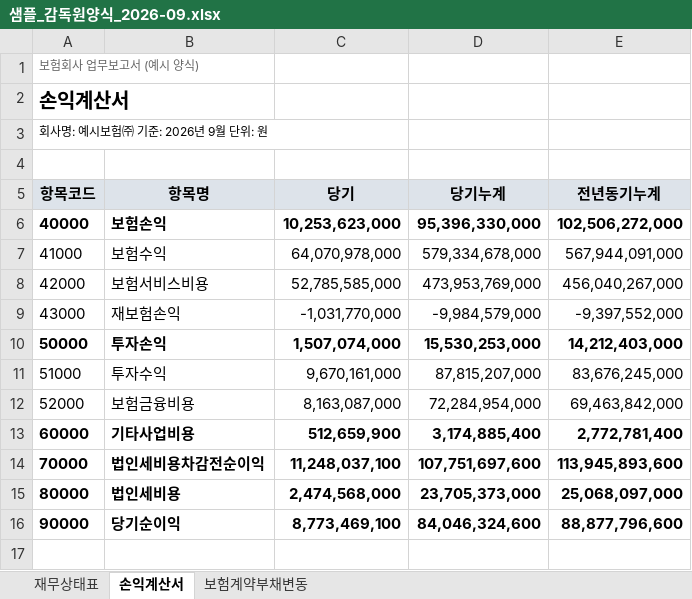
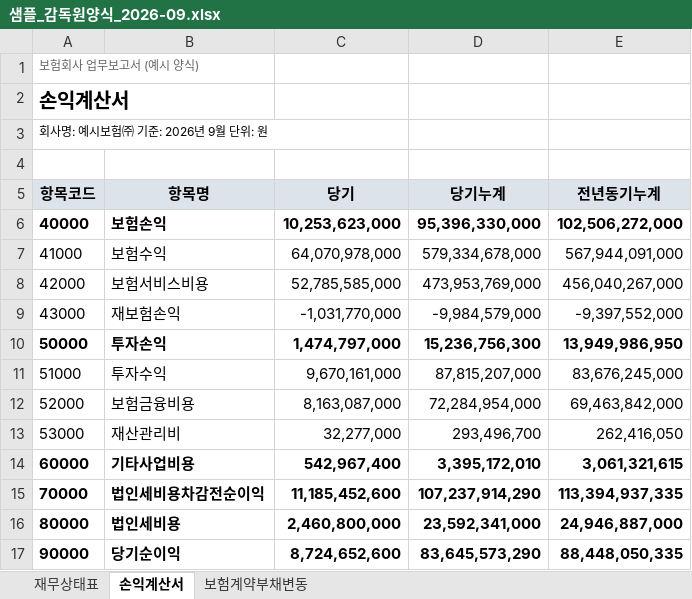
Before and after one commit to bicebersa/TRACE, an Excel workbook: samples/샘플_감독원양식_2026-09.xlsx, sheet 손익계산서, drawn as a sheet; values as stored, in another font and other column widths than the file's, no borders; addresses are those after the commit; the diff names each change by its address in the sheet, - before the commit and + after, or states it on an @@ line.

```diff
--- a/samples/샘플_감독원양식_2026-09.xlsx (sheet 손익계산서)
+++ b/samples/샘플_감독원양식_2026-09.xlsx (sheet 손익계산서)
-C10 (당기): 1,507,074,000
+C10 (당기): 1,474,797,000
-D10 (당기누계): 15,530,253,000
+D10 (당기누계): 15,236,756,300
-E10 (전년동기누계): 14,212,403,000
+E10 (전년동기누계): 13,949,986,950
+row 13: 53000 | 재산관리비 | 32,277,000 | 293,496,700 | 262,416,050
-C14 (당기): 512,659,900
+C14 (당기): 542,967,400
-D14 (당기누계): 3,174,885,400
+D14 (당기누계): 3,395,172,010
-E14 (전년동기누계): 2,772,781,400
+E14 (전년동기누계): 3,061,321,615
-C15 (당기): 11,248,037,100
+C15 (당기): 11,185,452,600
-D15 (당기누계): 107,751,697,600
+D15 (당기누계): 107,237,914,290
-E15 (전년동기누계): 113,945,893,600
+E15 (전년동기누계): 113,394,937,335
-C16 (당기): 2,474,568,000
+C16 (당기): 2,460,800,000
-D16 (당기누계): 23,705,373,000
+D16 (당기누계): 23,592,341,000
-E16 (전년동기누계): 25,068,097,000
+E16 (전년동기누계): 24,946,887,000
-C17 (당기): 8,773,469,100
+C17 (당기): 8,724,652,600
-D17 (당기누계): 84,046,324,600
+D17 (당기누계): 83,645,573,290
-E17 (전년동기누계): 88,877,796,600
+E17 (전년동기누계): 88,448,050,335
```
Also changed, not shown: sheet 보험계약부채변동, sheet 재무상태표, 25 other files.
